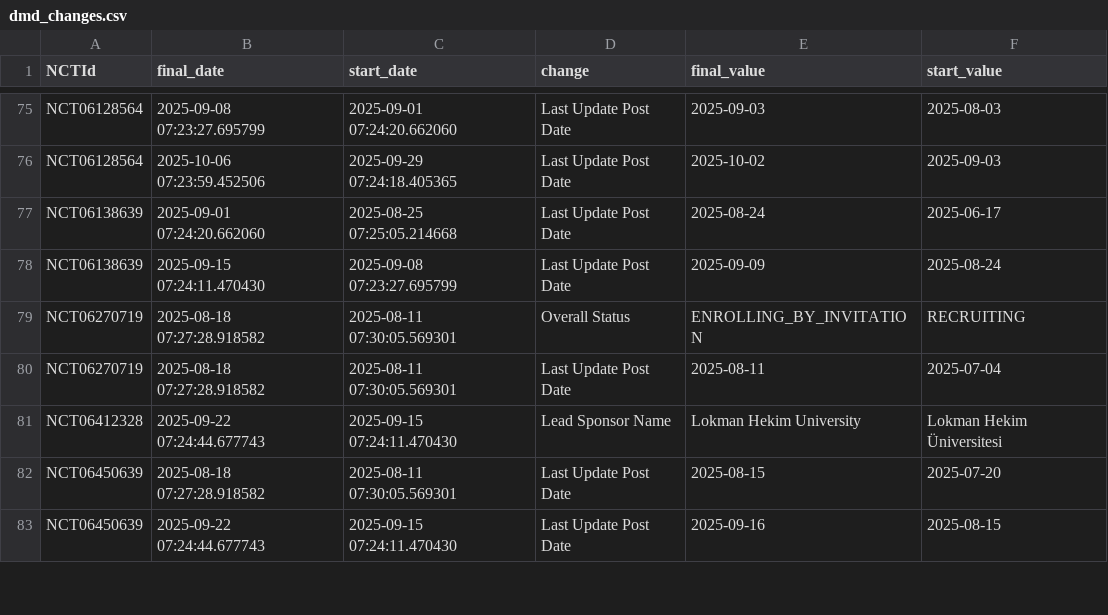
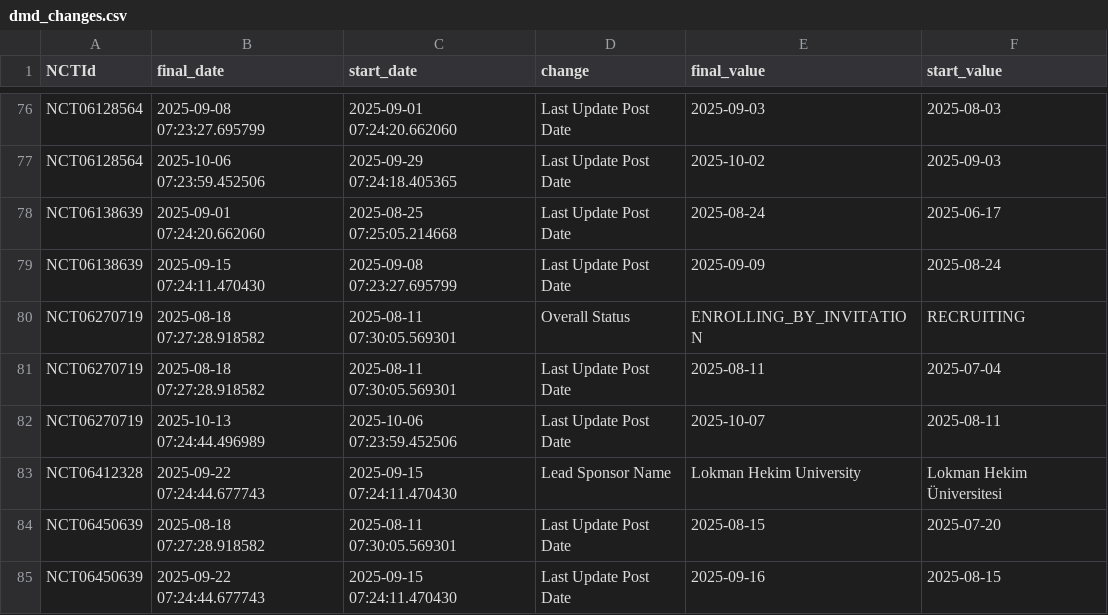
Before and after one commit to dgarzon11/DMD, a CSV file: data/dmd_changes.csv, drawn as a sheet; only a part is shown, gaps mark what is left out; the diff covers the shown part only.

```diff
--- a/data/dmd_changes.csv
+++ b/data/dmd_changes.csv
@@ -125,2 +126,3 @@ NCT06270719,2025-08-18 07:27:28.918582,2025-08-11 07:30:05.569301,Overall Status
 NCT06270719,2025-08-18 07:27:28.918582,2025-08-11 07:30:05.569301,Last Update Post Date,2025-08-11,2025-07-04
+NCT06270719,2025-10-13 07:24:44.496989,2025-10-06 07:23:59.452506,Last Update Post Date,2025-10-07,2025-08-11
 NCT06412328,2025-09-22 07:24:44.677743,2025-09-15 07:24:11.470430,Lead Sponsor Name,Lokman Hekim University,Lokman Hekim Üniversitesi
```
Also changed, not shown: 4 added rows and 4 removed rows elsewhere in this file, data/dmd_current.csv, 1 other file.
